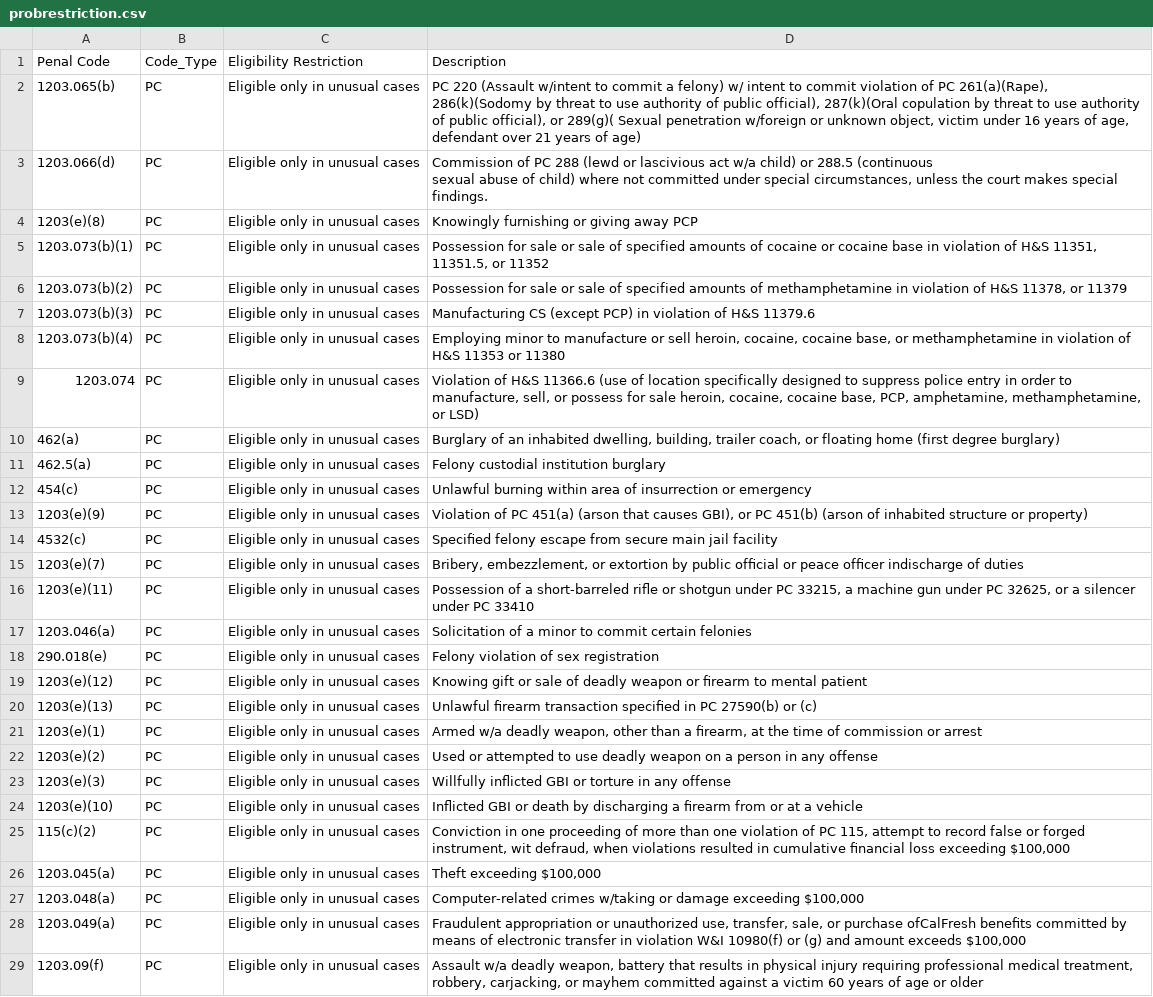
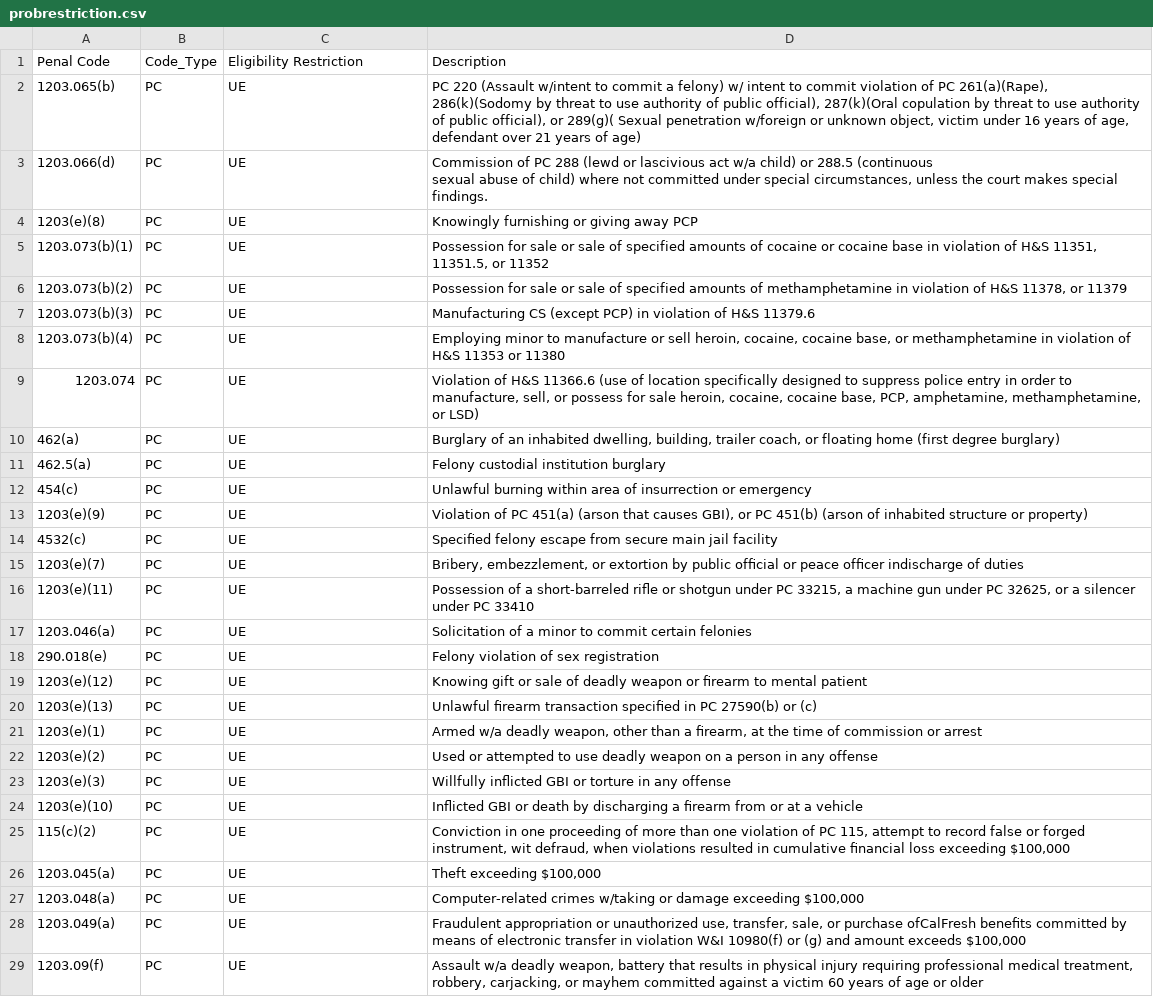
Before and after one commit to ivnagpal/Cal-Felony-Sentencing, a CSV file: probrestriction.csv, drawn as a sheet; only a part is shown; the diff covers the shown part only; the diff names each change by its address in the sheet, - before the commit and + after, or states it on an @@ line.

```diff
--- a/probrestriction.csv
+++ b/probrestriction.csv
-C2:C29: Eligible only in unusual cases
+C2:C29: UE
```
Also changed, not shown: 43 edited cells elsewhere in this file, 1 other file.
